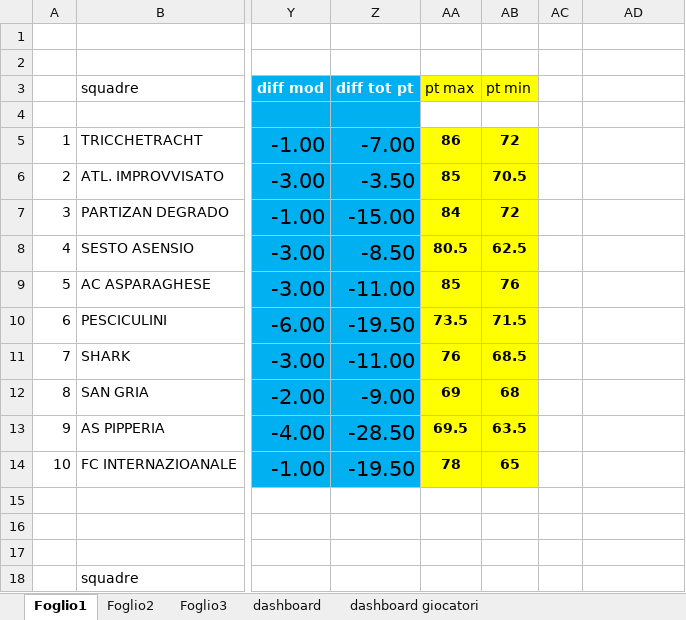
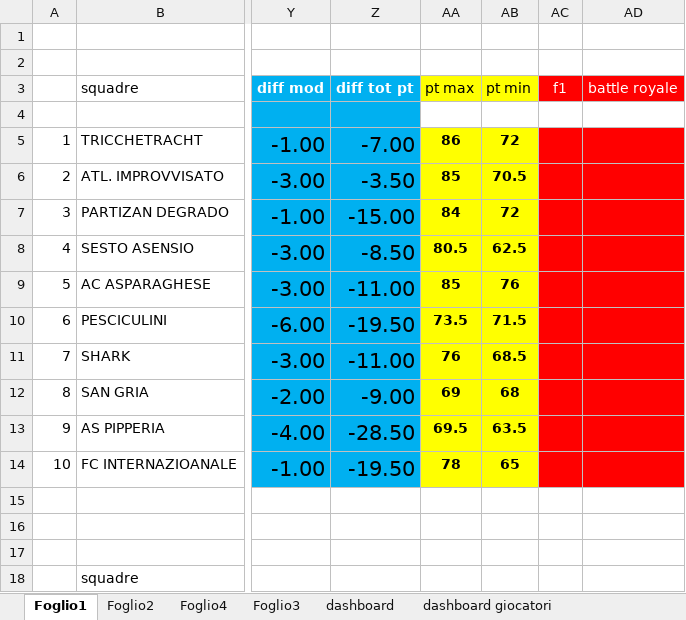
Before and after one commit to borrachosleague/Borracho-s-league-26-27, an Excel workbook: nuovo statistiche.xlsm, sheet Foglio1, drawn as a sheet; only a part is shown, gaps mark what is left out; values as stored, in another font and other column widths than the file's, no borders; the diff names each change by its address in the sheet, - before the commit and + after, or states it on an @@ line.

```diff
--- a/nuovo statistiche.xlsm (sheet Foglio1)
+++ b/nuovo statistiche.xlsm (sheet Foglio1)
+sheet tab: Foglio4
-AC3: (empty)
+AC3: f1
-AC3:AD3 fill: none
+AC3:AD3 fill: #FF0000
-AD3: (empty)
+AD3: battle royale
-AC5:AD14 fill: none
+AC5:AD14 fill: #FF0000
```
Also changed, not shown: mini campionato di testa 26-27.xlsx, 3 other files.
